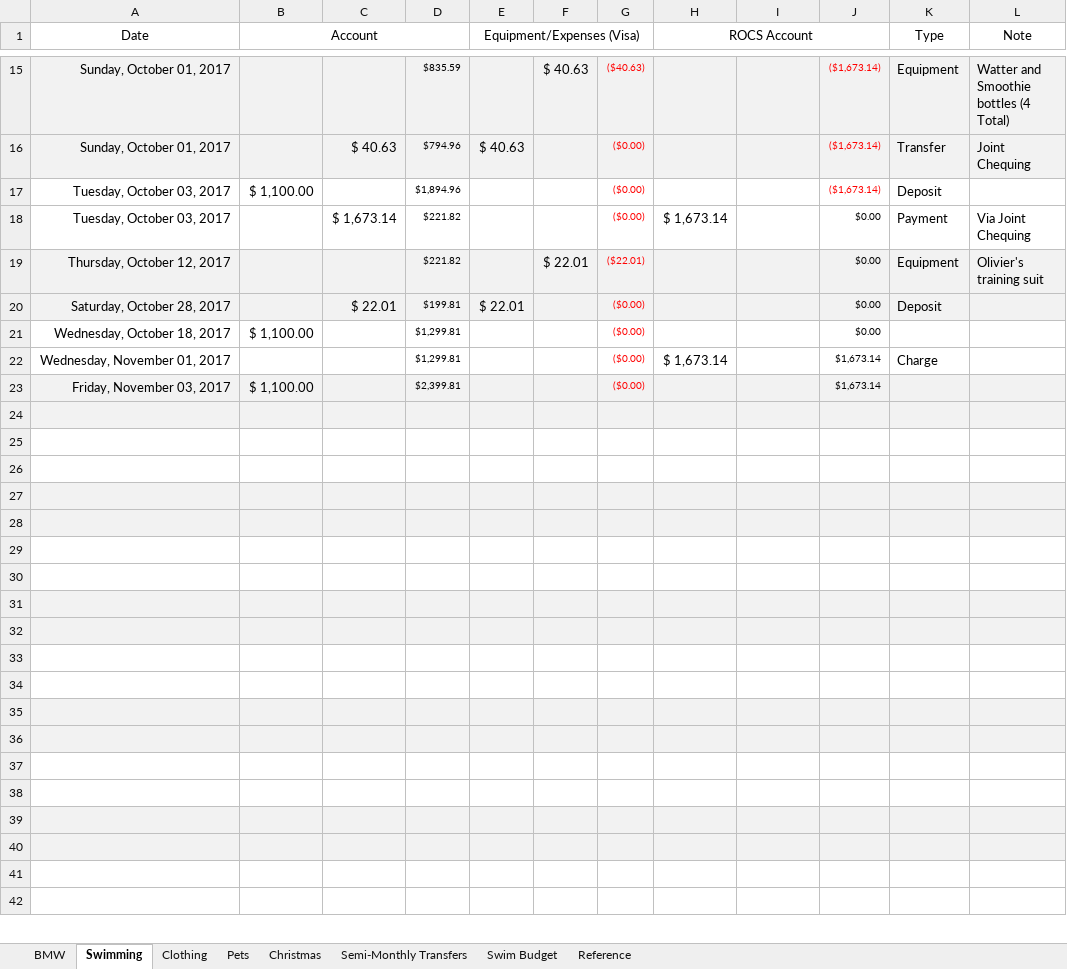
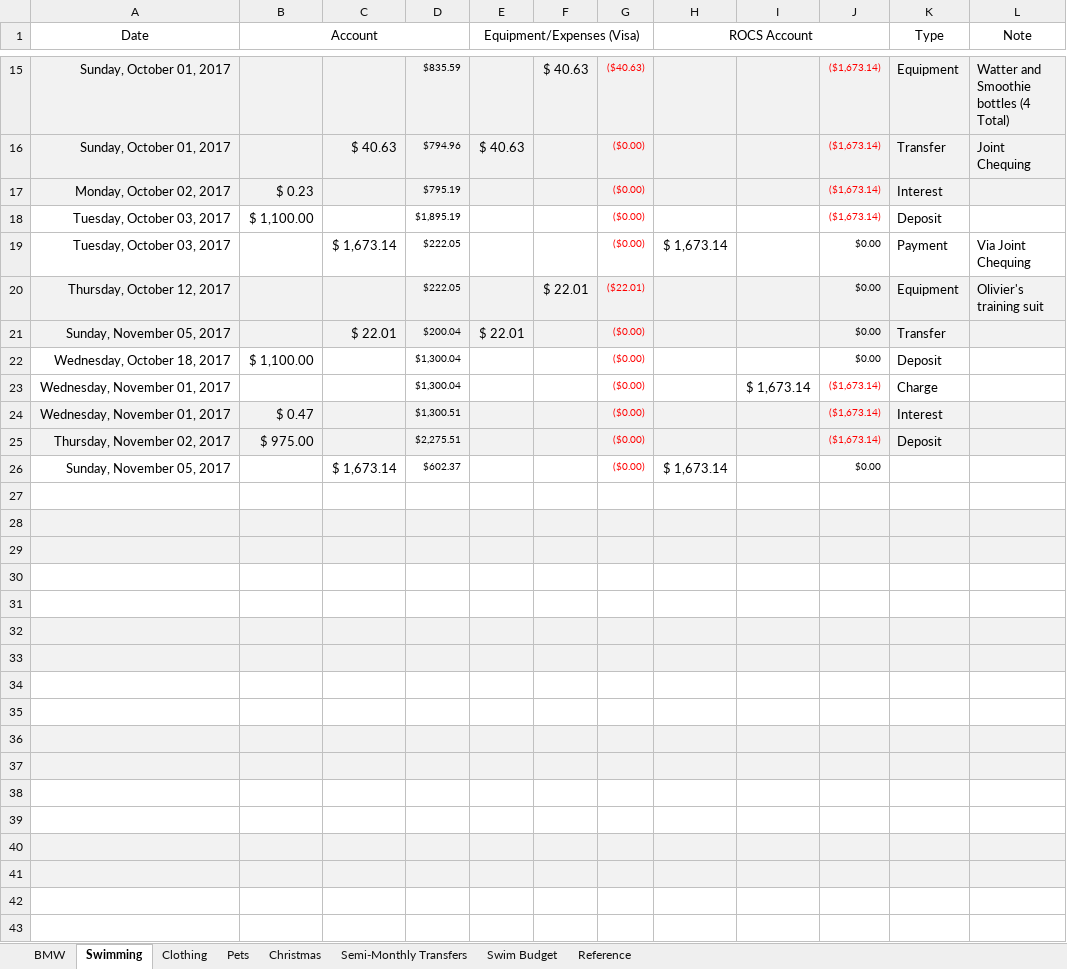
Before and after one commit to Subject2Risk/book-keeping, an Excel workbook: book-keeping.xlsx, sheet Swimming, drawn as a sheet; only a part is shown, gaps mark what is left out; values as stored, in another font and other column widths than the file's, no borders; removed rows and columns are numbered as before the commit, all else as after; the diff covers the shown part only; the diff names each change by its address in the sheet, - before the commit and + after, or states it on an @@ line.

```diff
--- a/book-keeping.xlsx (sheet Swimming)
+++ b/book-keeping.xlsx (sheet Swimming)
+row 17: Monday, October 02, 2017 | $ 0.23 |  | $795.19 |  |  | ($0.00) |  |  | ($1,673.14) | Interest
-D18: $1,894.96
+D18: $1,895.19
-D19:D20: $221.82
+D19:D20: $222.05
-A21 (Date): Saturday, October 28, 2017
+A21 (Date): Sunday, November 05, 2017
-D21: $199.81
+D21: $200.04
-K21 (Type): Deposit
+K21 (Type): Transfer
-D22:D23: $1,299.81
+D22:D23: $1,300.04
-K22 (Type): (empty)
+K22 (Type): Deposit
-H23 (ROCS Account): $ 1,673.14
+H23 (ROCS Account): (empty)
-I23: (empty)
+I23: $ 1,673.14
-J23: $1,673.14
+J23: ($1,673.14)
-J23 text colour: black
+J23 text colour: #FF0000
-row 23: Friday, November 03, 2017 | $ 1,100.00 |  | $2,399.81 |  |  | ($0.00) |  |  | $1,673.14
+row 24: Wednesday, November 01, 2017 | $ 0.47 |  | $1,300.51 |  |  | ($0.00) |  |  | ($1,673.14) | Interest
+row 25: Thursday, November 02, 2017 | $ 975.00 |  | $2,275.51 |  |  | ($0.00) |  |  | ($1,673.14) | Deposit
+row 26: Sunday, November 05, 2017 |  | $ 1,673.14 | $602.37 |  |  | ($0.00) | $ 1,673.14 |  | $0.00
-A27:L27 fill: #F2F2F2
+A27:L27 fill: none
-A28:L29 fill: none
+A28:L29 fill: #F2F2F2
-A30:L31 fill: #F2F2F2
+A30:L31 fill: none
-A32:L33 fill: none
+A32:L33 fill: #F2F2F2
-A34:L35 fill: #F2F2F2
+A34:L35 fill: none
-A36:L37 fill: none
+A36:L37 fill: #F2F2F2
-A38:L39 fill: #F2F2F2
+A38:L39 fill: none
-A40:L41 fill: none
+A40:L41 fill: #F2F2F2
-A42:L43 fill: #F2F2F2
+A42:L43 fill: none
-row 41: (empty)
-row 42: (empty)
```
Also changed, not shown: 2 edited cells elsewhere in this sheet, sheet Pets, sheet BMW, sheet Christmas, sheet Swim Budget, sheet Semi-Monthly Transfers, formulas that keep their value.
